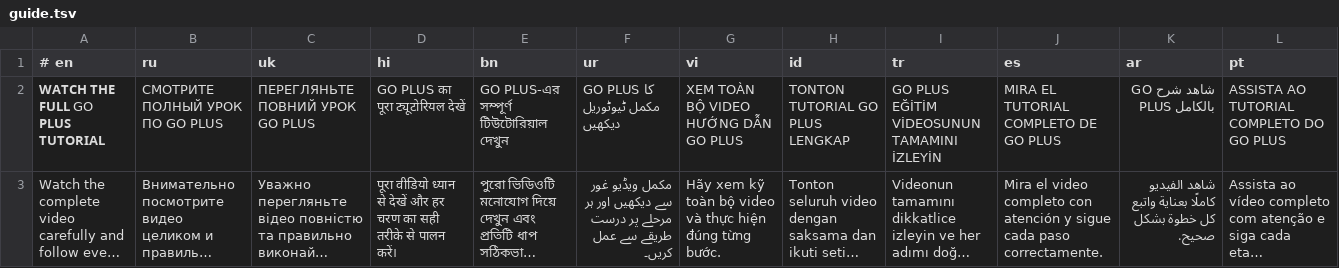
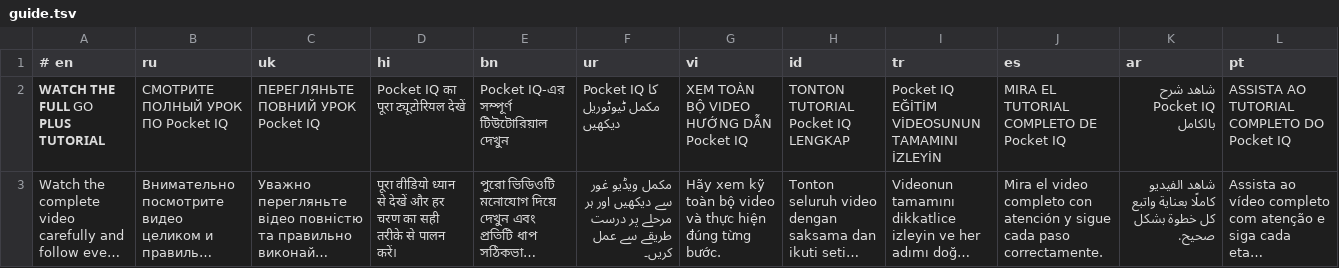
Before and after one commit to neetud252-create/funnel-bot, a TSV file: locales/guide.tsv, drawn as a sheet; long unchanged cells end in …; the diff names each change by its address in the sheet, - before the commit and + after, or states it on an @@ line.

Commit message:
Apply Pocket IQ welcome and complete interface localization

```diff
--- a/locales/guide.tsv
+++ b/locales/guide.tsv
-B2 (ru): СМОТРИТЕ ПОЛНЫЙ УРОК ПО GO PLUS
+B2 (ru): СМОТРИТЕ ПОЛНЫЙ УРОК ПО Pocket IQ
-C2 (uk): ПЕРЕГЛЯНЬТЕ ПОВНИЙ УРОК GO PLUS
+C2 (uk): ПЕРЕГЛЯНЬТЕ ПОВНИЙ УРОК Pocket IQ
-D2 (hi): GO PLUS का पूरा ट्यूटोरियल देखें
+D2 (hi): Pocket IQ का पूरा ट्यूटोरियल देखें
-E2 (bn): GO PLUS-এর সম্পূর্ণ টিউটোরিয়াল দেখুন
+E2 (bn): Pocket IQ-এর সম্পূর্ণ টিউটোরিয়াল দেখুন
-F2 (ur): GO PLUS کا مکمل ٹیوٹوریل دیکھیں
+F2 (ur): Pocket IQ کا مکمل ٹیوٹوریل دیکھیں
-G2 (vi): XEM TOÀN BỘ VIDEO HƯỚNG DẪN GO PLUS
+G2 (vi): XEM TOÀN BỘ VIDEO HƯỚNG DẪN Pocket IQ
-H2 (id): TONTON TUTORIAL GO PLUS LENGKAP
+H2 (id): TONTON TUTORIAL Pocket IQ LENGKAP
-I2 (tr): GO PLUS EĞİTİM VİDEOSUNUN TAMAMINI İZLEYİN
+I2 (tr): Pocket IQ EĞİTİM VİDEOSUNUN TAMAMINI İZLEYİN
-J2 (es): MIRA EL TUTORIAL COMPLETO DE GO PLUS
+J2 (es): MIRA EL TUTORIAL COMPLETO DE Pocket IQ
-K2 (ar): شاهد شرح GO PLUS بالكامل
+K2 (ar): شاهد شرح Pocket IQ بالكامل
-L2 (pt): ASSISTA AO TUTORIAL COMPLETO DO GO PLUS
+L2 (pt): ASSISTA AO TUTORIAL COMPLETO DO Pocket IQ
```
Also changed, not shown: 37 other files.
